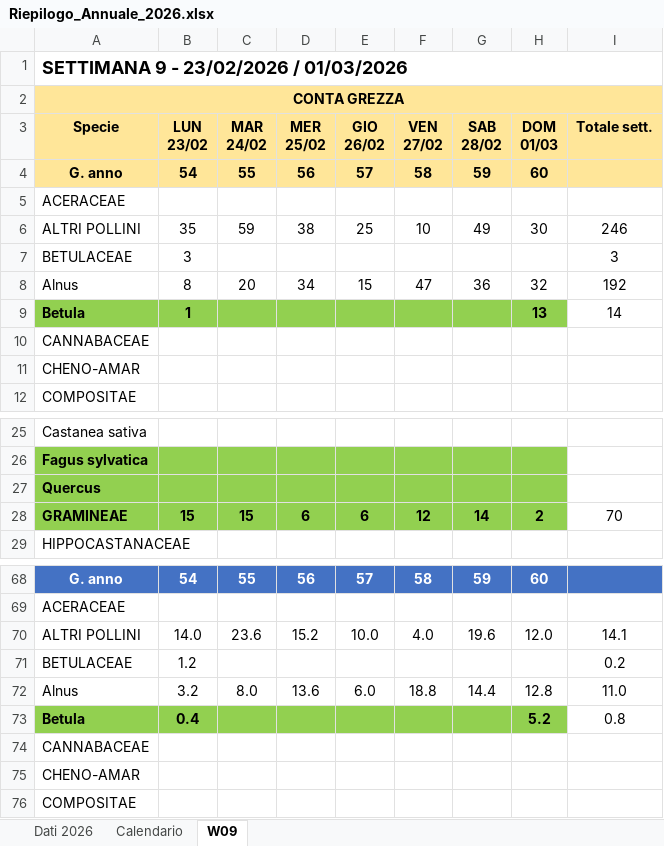
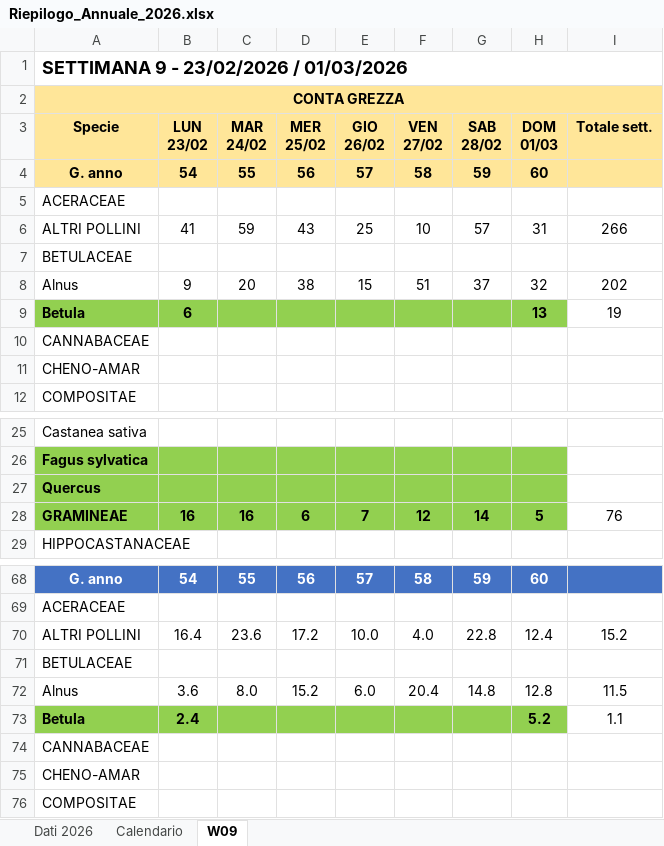
Before and after one commit to Max-K-Nexus/pollencounter, an Excel workbook: letture_settimanali/Riepilogo_Annuale_2026.xlsx, sheet W09, drawn as a sheet; only a part is shown, gaps mark what is left out; values as stored, in another font and other column widths than the file's, no borders; the diff covers the shown part only; the diff names each change by its address in the sheet, - before the commit and + after, or states it on an @@ line.

```diff
--- a/letture_settimanali/Riepilogo_Annuale_2026.xlsx (sheet W09)
+++ b/letture_settimanali/Riepilogo_Annuale_2026.xlsx (sheet W09)
-B6 (LUN 23/02): 35
+B6 (LUN 23/02): 41
-D6 (MER 25/02): 38
+D6 (MER 25/02): 43
-G6 (SAB 28/02): 49
+G6 (SAB 28/02): 57
-H6 (DOM 01/03): 30
+H6 (DOM 01/03): 31
-I6 (Totale sett.): 246
+I6 (Totale sett.): 266
-B7 (LUN 23/02): 3
+B7 (LUN 23/02): (empty)
-I7 (Totale sett.): 3
+I7 (Totale sett.): (empty)
-B8 (LUN 23/02): 8
+B8 (LUN 23/02): 9
-D8 (MER 25/02): 34
+D8 (MER 25/02): 38
-F8 (VEN 27/02): 47
+F8 (VEN 27/02): 51
-G8 (SAB 28/02): 36
+G8 (SAB 28/02): 37
-I8 (Totale sett.): 192
+I8 (Totale sett.): 202
-B9 (LUN 23/02): 1
+B9 (LUN 23/02): 6
-I9 (Totale sett.): 14
+I9 (Totale sett.): 19
-B28 (LUN 23/02): 15
+B28 (LUN 23/02): 16
-C28 (MAR 24/02): 15
+C28 (MAR 24/02): 16
-E28 (GIO 26/02): 6
+E28 (GIO 26/02): 7
-H28 (DOM 01/03): 2
+H28 (DOM 01/03): 5
-I28 (Totale sett.): 70
+I28 (Totale sett.): 76
-B70 (LUN 23/02): 14.0
+B70 (LUN 23/02): 16.4
-D70 (MER 25/02): 15.2
+D70 (MER 25/02): 17.2
-G70 (SAB 28/02): 19.6
+G70 (SAB 28/02): 22.8
-H70 (DOM 01/03): 12.0
+H70 (DOM 01/03): 12.4
-I70 (Totale sett.): 14.1
+I70 (Totale sett.): 15.2
-B71 (LUN 23/02): 1.2
+B71 (LUN 23/02): (empty)
-I71 (Totale sett.): 0.2
+I71 (Totale sett.): (empty)
-B72 (LUN 23/02): 3.2
+B72 (LUN 23/02): 3.6
-D72 (MER 25/02): 13.6
+D72 (MER 25/02): 15.2
-F72 (VEN 27/02): 18.8
+F72 (VEN 27/02): 20.4
-G72 (SAB 28/02): 14.4
+G72 (SAB 28/02): 14.8
-I72 (Totale sett.): 11.0
+I72 (Totale sett.): 11.5
-B73 (LUN 23/02): 0.4
+B73 (LUN 23/02): 2.4
-I73 (Totale sett.): 0.8
+I73 (Totale sett.): 1.1
```
Also changed, not shown: 59 edited cells elsewhere in this sheet, sheet Dati 2026, sheet Calendario, codice/Polline_Template_Settimanale.xlsx, letture_settimanali/Conta_Pollinica_23-02-2026.xlsx, 11 other files.
